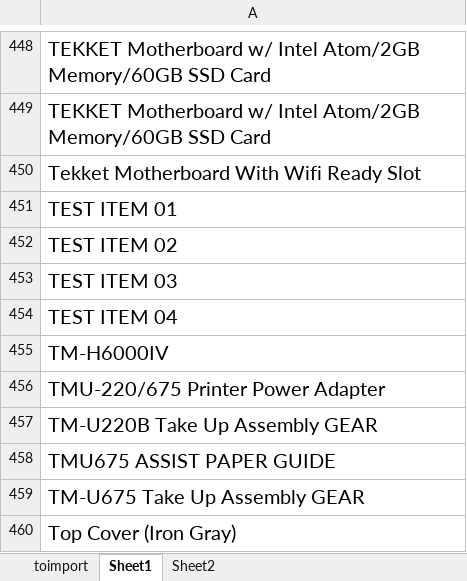
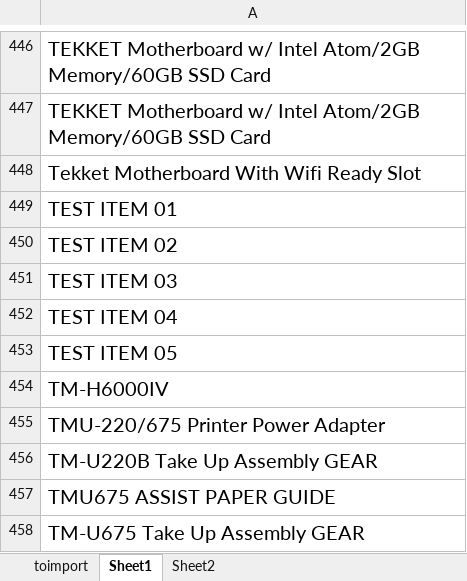
Before and after one commit to lancenacabuan/lsapp, an Excel workbook: public/import_stocks.xlsx, sheet Sheet1, drawn as a sheet; only a part is shown, gaps mark what is left out; the shorter side is filled out with more unchanged rows; values as stored, in another font and other column widths than the file's, no borders; table styles not drawn; the diff covers the shown part only; the diff names each change by its address in the sheet, - before the commit and + after, or states it on an @@ line.

```diff
--- a/public/import_stocks.xlsx (sheet Sheet1)
+++ b/public/import_stocks.xlsx (sheet Sheet1)
+row 453: TEST ITEM 05
```
Also changed, not shown: 3 added rows, 3 removed rows and 1 moved row elsewhere in this sheet.
